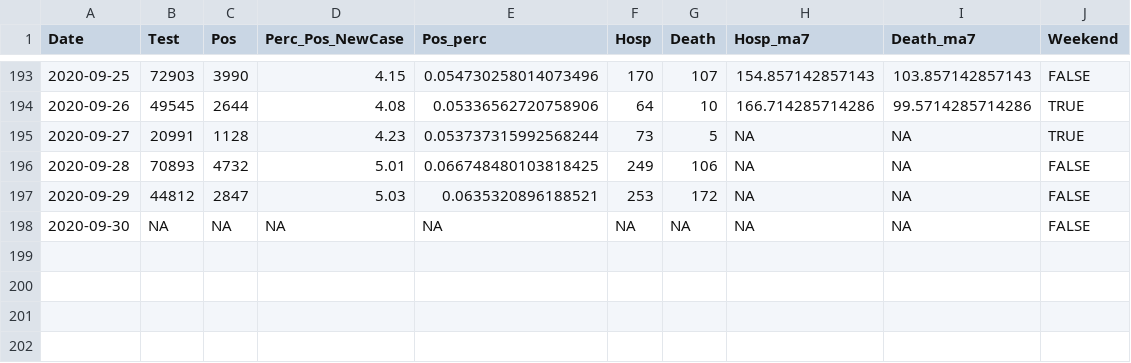
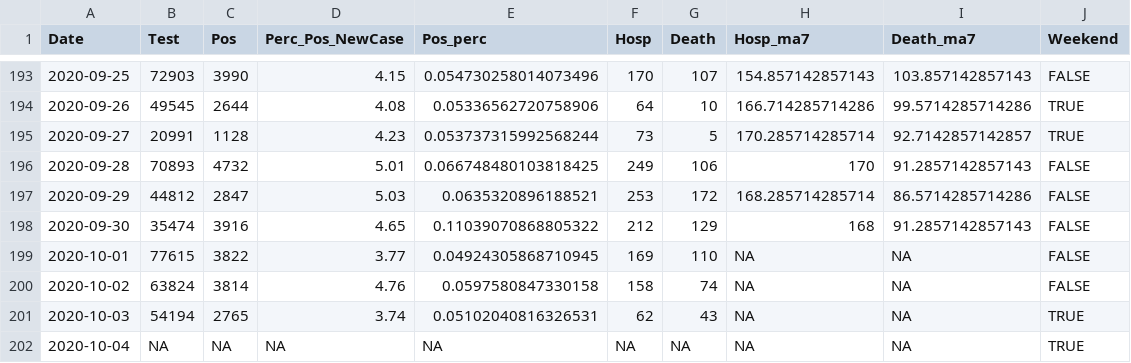
Before and after one commit to kokbent/covis19-data, a CSV file: statewide-thd.csv, drawn as a sheet; only a part is shown, gaps mark what is left out.

```diff
--- a/statewide-thd.csv
+++ b/statewide-thd.csv
@@ -194,5 +194,9 @@ Date,Test,Pos,Perc_Pos_NewCase,Pos_perc,Hosp,Death,Hosp_ma7,Death_ma7,Weekend
 2020-09-26,49545,2644,4.08,0.05336562720758906,64,10,166.714285714286,99.5714285714286,TRUE
-2020-09-27,20991,1128,4.23,0.053737315992568244,73,5,NA,NA,TRUE
-2020-09-28,70893,4732,5.01,0.066748480103818425,249,106,NA,NA,FALSE
-2020-09-29,44812,2847,5.03,0.0635320896188521,253,172,NA,NA,FALSE
-2020-09-30,NA,NA,NA,NA,NA,NA,NA,NA,FALSE
+2020-09-27,20991,1128,4.23,0.053737315992568244,73,5,170.285714285714,92.7142857142857,TRUE
+2020-09-28,70893,4732,5.01,0.066748480103818425,249,106,170,91.2857142857143,FALSE
+2020-09-29,44812,2847,5.03,0.0635320896188521,253,172,168.285714285714,86.5714285714286,FALSE
+2020-09-30,35474,3916,4.65,0.11039070868805322,212,129,168,91.2857142857143,FALSE
+2020-10-01,77615,3822,3.77,0.04924305868710945,169,110,NA,NA,FALSE
+2020-10-02,63824,3814,4.76,0.0597580847330158,158,74,NA,NA,FALSE
+2020-10-03,54194,2765,3.74,0.05102040816326531,62,43,NA,NA,TRUE
+2020-10-04,NA,NA,NA,NA,NA,NA,NA,NA,TRUE
```
Also changed, not shown: death_preds.csv, statewide-nowcast-preds.csv, 2 other files.
